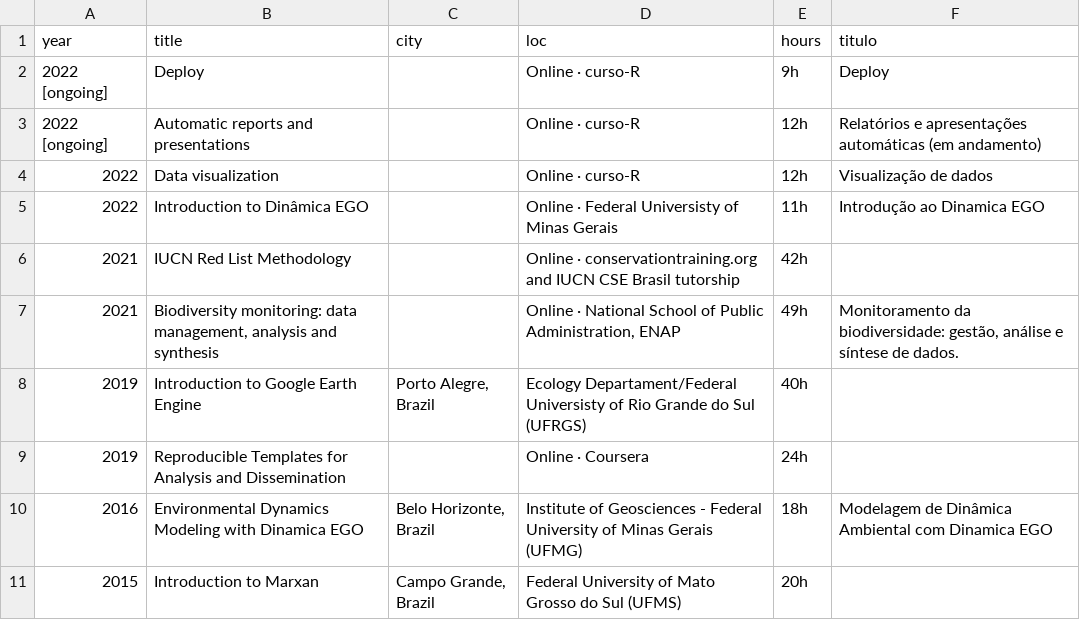
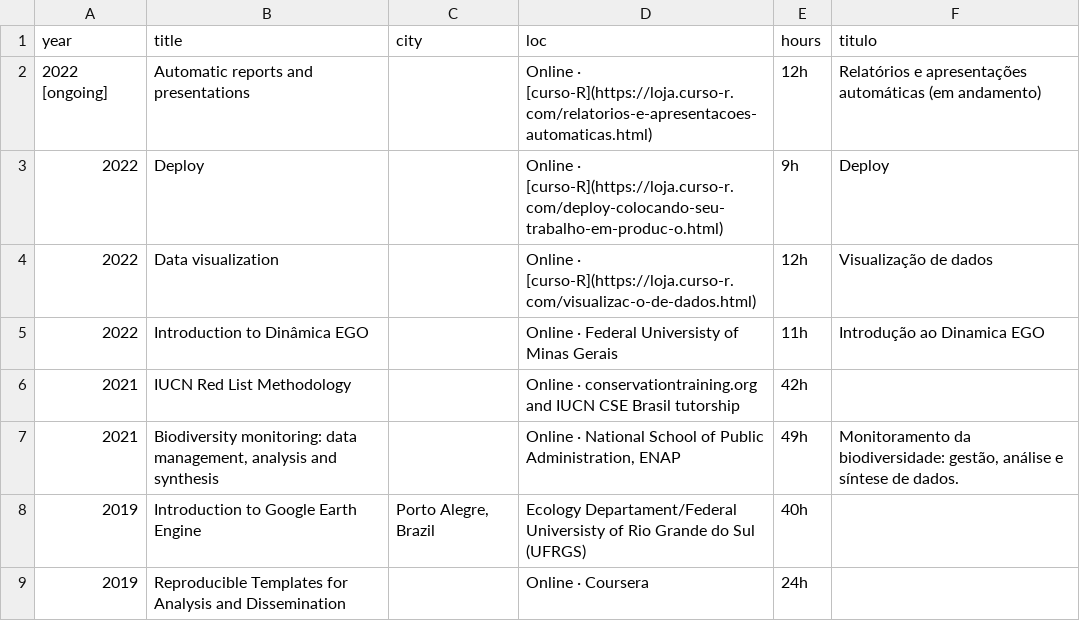
Before and after one commit to arbobm/cv, a CSV file: csvs/complementary_education.csv, drawn as a sheet; only a part is shown; the shorter side is filled out with more unchanged rows.

Commit message:
curso deploy concluido. adiciona links para curso-R

```diff
--- a/csvs/complementary_education.csv
+++ b/csvs/complementary_education.csv
@@ -1,5 +1,5 @@
 year,title,city,loc,hours,titulo
-2022 [ongoing],Deploy,,Online · curso-R,9h,Deploy
-2022 [ongoing],Automatic reports and presentations,,Online · curso-R,12h,Relatórios e apresentações automáticas (em andamento)
-2022,Data visualization,,Online · curso-R,12h,Visualização de dados
+2022 [ongoing],Automatic reports and presentations,,Online · [curso-R](https://loja.curso-r.com/relatorios-e-apresentacoes-automaticas.html),12h,Relatórios e apresentações automáticas (em andamento)
+2022,Deploy,,Online · [curso-R](https://loja.curso-r.com/deploy-colocando-seu-trabalho-em-produc-o.html),9h,Deploy
+2022,Data visualization,,Online · [curso-R](https://loja.curso-r.com/visualizac-o-de-dados.html),12h,Visualização de dados
 2022,Introduction to Dinâmica EGO,,Online · Federal Universisty of Minas Gerais,11h,Introdução ao Dinamica EGO
```
Also changed, not shown: 2 other files.
